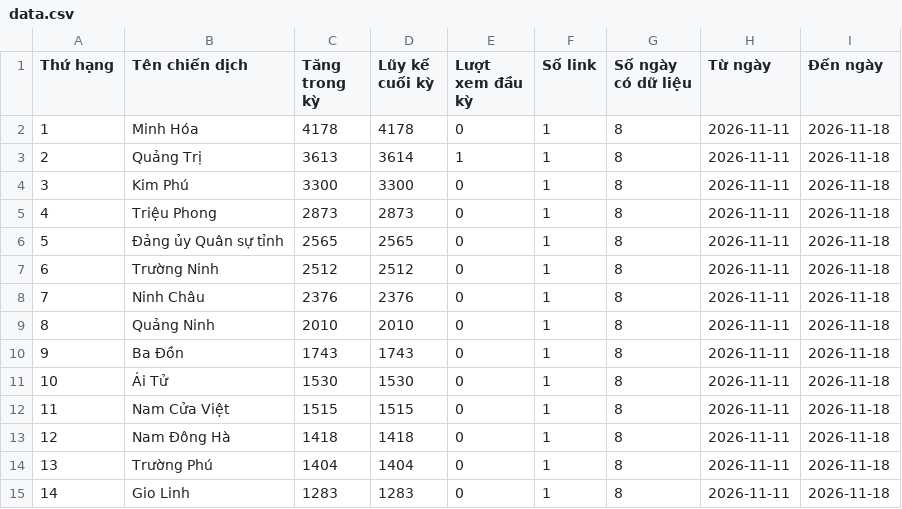
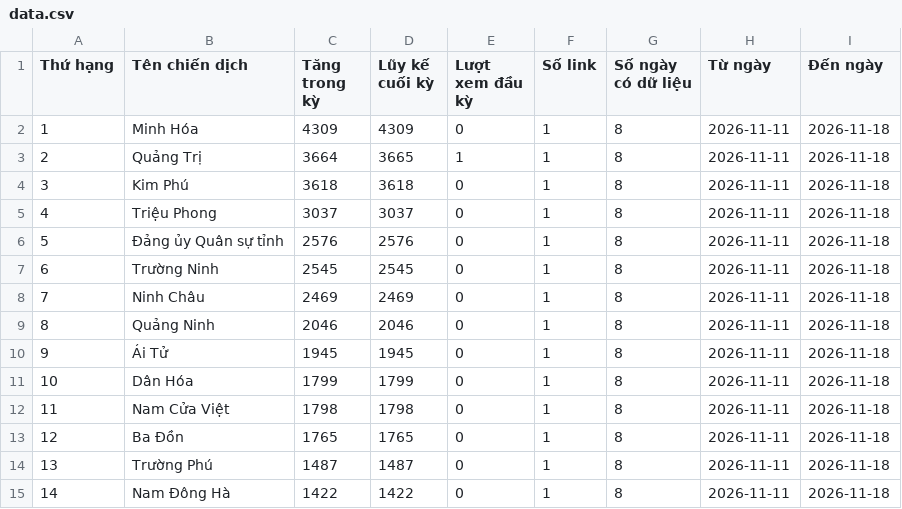
Before and after one commit to phuonglinh-ai/truyenthongquangtri, a CSV file: data.csv, drawn as a sheet; only a part is shown; the diff covers the shown part only.

Commit message:
Update data 2026-11-18 19:43

```diff
--- a/data.csv
+++ b/data.csv
@@ -1,15 +1,15 @@
 Thứ hạng,Tên chiến dịch,Tăng trong kỳ,Lũy kế cuối kỳ,Lượt xem đầu kỳ,Số link,Số ngày có dữ liệu,Từ ngày,Đến ngày
-1,Minh Hóa,4178,4178,0,1,8,2026-11-11,2026-11-18
-2,Quảng Trị,3613,3614,1,1,8,2026-11-11,2026-11-18
-3,Kim Phú,3300,3300,0,1,8,2026-11-11,2026-11-18
-4,Triệu Phong,2873,2873,0,1,8,2026-11-11,2026-11-18
-5,Đảng ủy Quân sự tỉnh,2565,2565,0,1,8,2026-11-11,2026-11-18
-6,Trường Ninh,2512,2512,0,1,8,2026-11-11,2026-11-18
-7,Ninh Châu,2376,2376,0,1,8,2026-11-11,2026-11-18
-8,Quảng Ninh,2010,2010,0,1,8,2026-11-11,2026-11-18
-9,Ba Đồn,1743,1743,0,1,8,2026-11-11,2026-11-18
-10,Ái Tử,1530,1530,0,1,8,2026-11-11,2026-11-18
-11,Nam Cửa Việt,1515,1515,0,1,8,2026-11-11,2026-11-18
-12,Nam Đông Hà,1418,1418,0,1,8,2026-11-11,2026-11-18
-13,Trường Phú,1404,1404,0,1,8,2026-11-11,2026-11-18
-14,Gio Linh,1283,1283,0,1,8,2026-11-11,2026-11-18
+1,Minh Hóa,4309,4309,0,1,8,2026-11-11,2026-11-18
+2,Quảng Trị,3664,3665,1,1,8,2026-11-11,2026-11-18
+3,Kim Phú,3618,3618,0,1,8,2026-11-11,2026-11-18
+4,Triệu Phong,3037,3037,0,1,8,2026-11-11,2026-11-18
+5,Đảng ủy Quân sự tỉnh,2576,2576,0,1,8,2026-11-11,2026-11-18
+6,Trường Ninh,2545,2545,0,1,8,2026-11-11,2026-11-18
+7,Ninh Châu,2469,2469,0,1,8,2026-11-11,2026-11-18
+8,Quảng Ninh,2046,2046,0,1,8,2026-11-11,2026-11-18
+9,Ái Tử,1945,1945,0,1,8,2026-11-11,2026-11-18
+10,Dân Hóa,1799,1799,0,1,8,2026-11-11,2026-11-18
+11,Nam Cửa Việt,1798,1798,0,1,8,2026-11-11,2026-11-18
+12,Ba Đồn,1765,1765,0,1,8,2026-11-11,2026-11-18
+13,Trường Phú,1487,1487,0,1,8,2026-11-11,2026-11-18
+14,Nam Đông Hà,1422,1422,0,1,8,2026-11-11,2026-11-18
```
Also changed, not shown: 159 edited cells elsewhere in this file.
